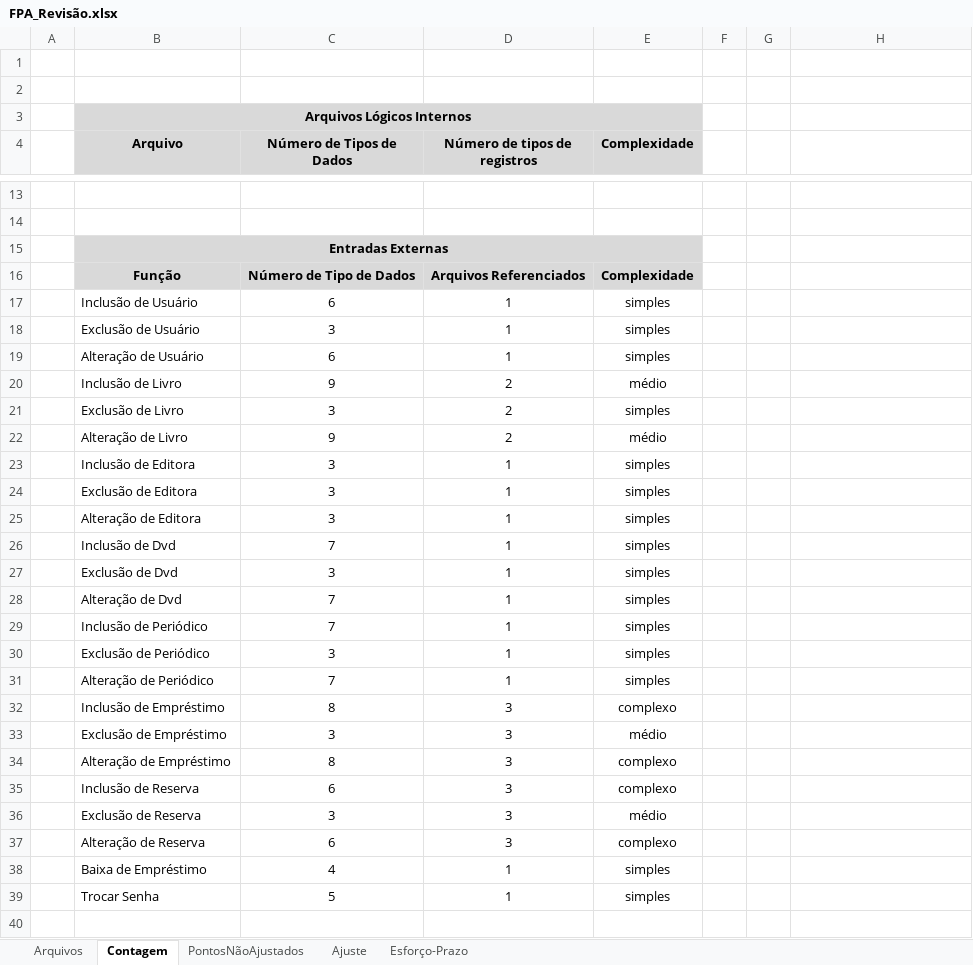
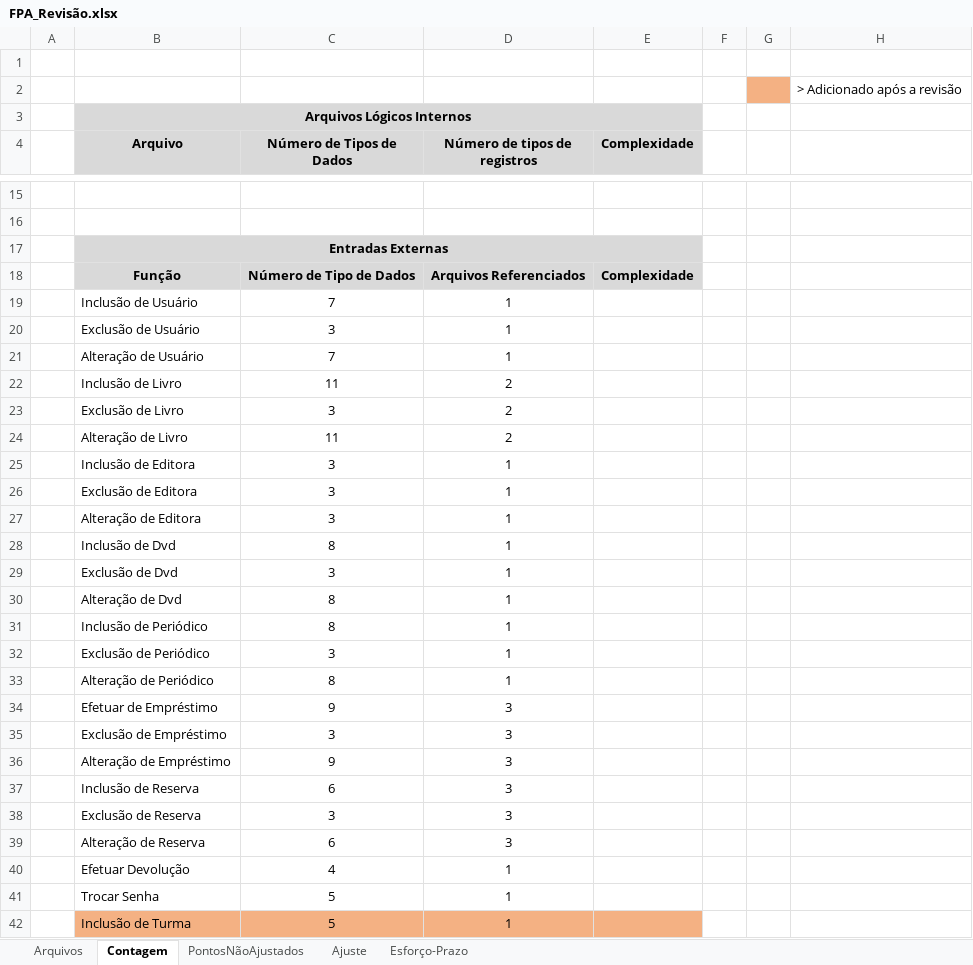
Before and after one commit to Frauches/TCC, an Excel workbook: Documentos/Planilhas - Tabelas - Quadros/FPA_Revisão.xlsx, sheet Contagem, drawn as a sheet; only a part is shown, gaps mark what is left out; the shorter side is filled out with more unchanged rows; values as stored, in another font and other column widths than the file's, no borders; conditional formats not drawn; removed rows and columns are numbered as before the commit, all else as after; the diff covers the shown part only; the diff names each change by its address in the sheet, - before the commit and + after, or states it on an @@ line.

```diff
--- a/Documentos/Planilhas - Tabelas - Quadros/FPA_Revisão.xlsx (sheet Contagem)
+++ b/Documentos/Planilhas - Tabelas - Quadros/FPA_Revisão.xlsx (sheet Contagem)
-G2 fill: none
+G2 fill: #F4B183
-H2: (empty)
+H2: > Adicionado após a revisão
-C19 (Número de Tipos de Dados): 6
+C19 (Número de Tipos de Dados): 7
-E19:E21 (Complexidade): simples
+E19:E21 (Complexidade): (empty)
-C21 (Número de Tipos de Dados): 6
+C21 (Número de Tipos de Dados): 7
-C22 (Número de Tipos de Dados): 9
+C22 (Número de Tipos de Dados): 11
-E22 (Complexidade): médio
+E22 (Complexidade): (empty)
-E23 (Complexidade): simples
+E23 (Complexidade): (empty)
-C24 (Número de Tipos de Dados): 9
+C24 (Número de Tipos de Dados): 11
-E24 (Complexidade): médio
+E24 (Complexidade): (empty)
-E25:E33 (Complexidade): simples
+E25:E33 (Complexidade): (empty)
-C28 (Número de Tipos de Dados): 7
+C28 (Número de Tipos de Dados): 8
-C30:C31 (Número de Tipos de Dados): 7
+C30:C31 (Número de Tipos de Dados): 8
-C33 (Número de Tipos de Dados): 7
+C33 (Número de Tipos de Dados): 8
-row 32:  | Inclusão de Empréstimo | 8 | 3 | complexo
+row 34:  | Efetuar de Empréstimo | 9 | 3
-E35 (Complexidade): médio
+E35 (Complexidade): (empty)
-C36 (Número de Tipos de Dados): 8
+C36 (Número de Tipos de Dados): 9
-E36:E37 (Complexidade): complexo
+E36:E37 (Complexidade): (empty)
-E38 (Complexidade): médio
+E38 (Complexidade): (empty)
-E39 (Complexidade): complexo
+E39 (Complexidade): (empty)
-B40 (Arquivo): Baixa de Empréstimo
+B40 (Arquivo): Efetuar Devolução
-E40:E41 (Complexidade): simples
+E40:E41 (Complexidade): (empty)
+row 42:  | Inclusão de Turma | 5 | 1
```
Also changed, not shown: 19 added rows, 1 removed row and 20 edited cells elsewhere in this sheet, sheet Arquivos, formulas that keep their value, 2 other files.
